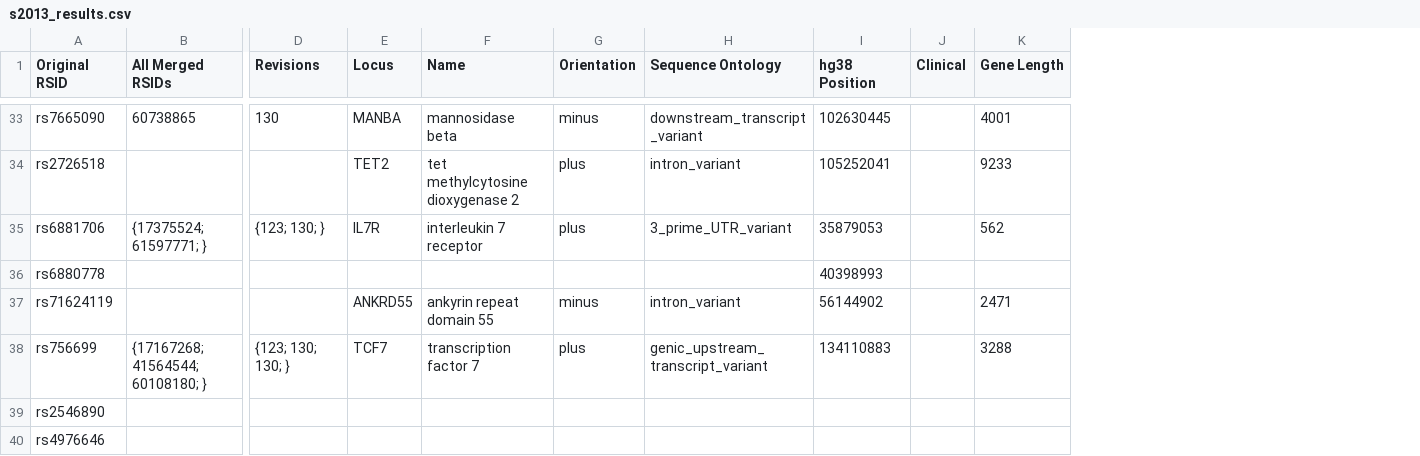
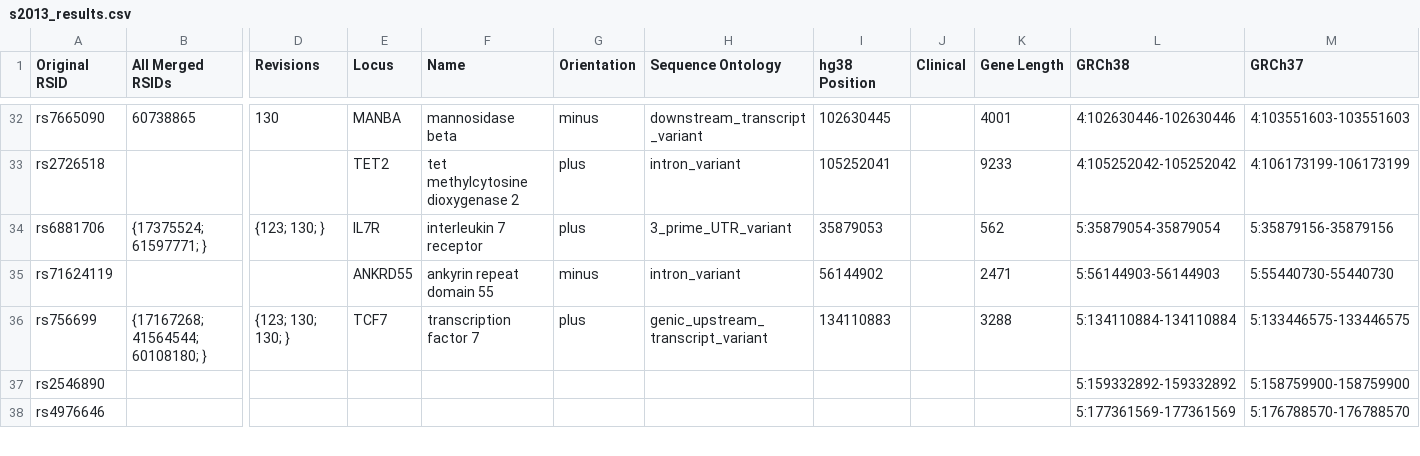
Before and after one commit to ZacharyMcDonald/MS-GWAS-Comparisons, a CSV file: output/s2013_results.csv, drawn as a sheet; only a part is shown, gaps mark what is left out; removed rows and columns are numbered as before the commit, all else as after; rows hold the shown columns only; the diff covers the shown part only; the diff names each change by its address in the sheet, - before the commit and + after, or states it on an @@ line.

```diff
--- a/output/s2013_results.csv
+++ b/output/s2013_results.csv
+column L (GRCh38), rows 32-38: 4:102630446-102630446 | 4:105252042-105252042 | 5:35879054-35879054 | 5:56144903-56144903 | 5:134110884-134110884 | 5:159332892-159332892 | 5:177361569-177361569
+column M (GRCh37), rows 32-38: 4:103551603-103551603 | 4:106173199-106173199 | 5:35879156-35879156 | 5:55440730-55440730 | 5:133446575-133446575 | 5:158759900-158759900 | 5:176788570-176788570
-row 36: rs6880778 |  |  |  |  |  |  | 40398993
```
Also changed, not shown: 1 added row, 3 removed rows and 17 edited cells elsewhere in this file, output/s2007_2_results.csv, output/s2007_results.csv, 13 other files.
